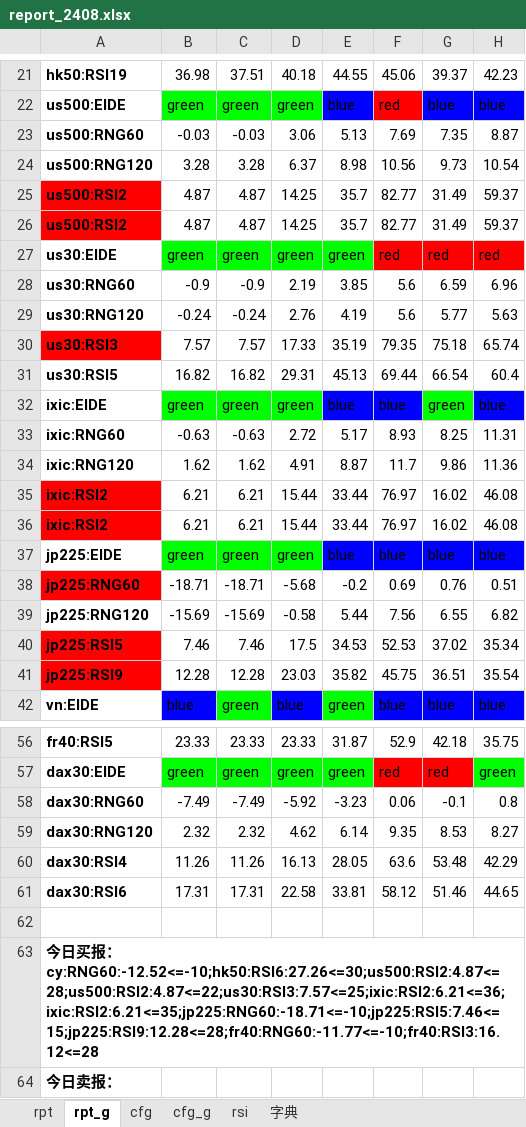
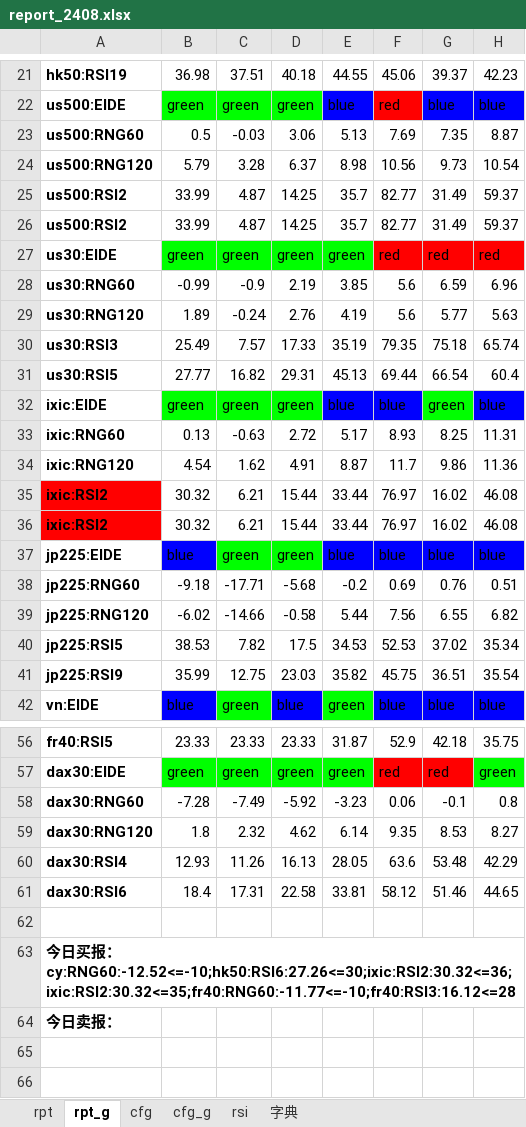
Before and after one commit to aixingkong/view, an Excel workbook: report_2408.xlsx, sheet rpt_g, drawn as a sheet; only a part is shown, gaps mark what is left out; values as stored, in another font and other column widths than the file's, no borders; conditional formats not drawn; the diff covers the shown part only; the diff names each change by its address in the sheet, - before the commit and + after, or states it on an @@ line.

```diff
--- a/report_2408.xlsx (sheet rpt_g)
+++ b/report_2408.xlsx (sheet rpt_g)
-B23: -0.03
+B23: 0.5
-B24: 3.28
+B24: 5.79
-A25:A26 fill: #FF0000
+A25:A26 fill: none
-B25:B26: 4.87
+B25:B26: 33.99
-B28: -0.9
+B28: -0.99
-B29: -0.24
+B29: 1.89
-A30 fill: #FF0000
+A30 fill: none
-B30: 7.57
+B30: 25.49
-B31: 16.82
+B31: 27.77
-B33: -0.63
+B33: 0.13
-B34: 1.62
+B34: 4.54
-B35:B36: 6.21
+B35:B36: 30.32
-B37: green
+B37: blue
-B37 fill: #00FF00
+B37 fill: #0000FF
-A38 fill: #FF0000
+A38 fill: none
-B38: -18.71
+B38: -9.18
-C38: -18.71
+C38: -17.71
-B39: -15.69
+B39: -6.02
-C39: -15.69
+C39: -14.66
-A40:A41 fill: #FF0000
+A40:A41 fill: none
-B40: 7.46
+B40: 38.53
-C40: 7.46
+C40: 7.82
-B41: 12.28
+B41: 35.99
-C41: 12.28
+C41: 12.75
-B58: -7.49
+B58: -7.28
-B59: 2.32
+B59: 1.8
-B60: 11.26
+B60: 12.93
-B61: 17.31
+B61: 18.4
-A63: …报：cy:RNG60:-12.52<=-10;hk50:RSI6:27.26<=30;us500:RSI2:4.87<=28;us500:RSI2:4.87<=22;us30:RSI3:7.57<=25;ixic:RSI2:6.21<=36;ixic:RSI2:6.21<=35;jp225:RNG60:-18.71<=-10;jp225:RSI5:7.46<=15;jp225:RSI9:12.28<=28;fr40:RNG60:-11.77<=-10;fr40:RSI3:16.12<=28
+A63: …报：cy:RNG60:-12.52<=-10;hk50:RSI6:27.26<=30;ixic:RSI2:30.32<=36;ixic:RSI2:30.32<=35;fr40:RNG60:-11.77<=-10;fr40:RSI3:16.12<=28
```
Also changed, not shown: 4 edited cells elsewhere in this sheet, sheet rpt, 5 other files.
